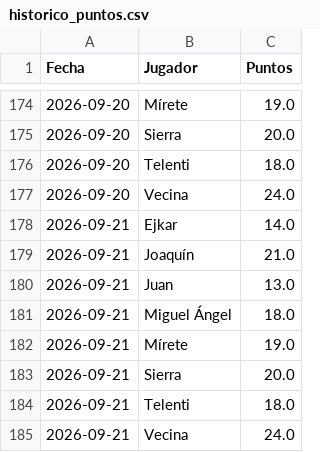
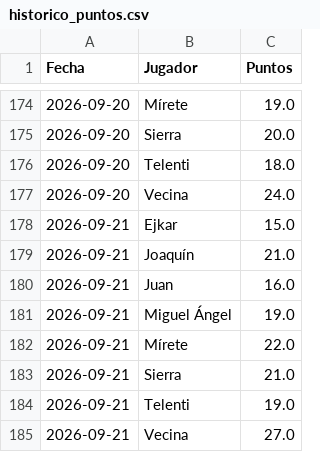
Before and after one commit to skar92/draft-1---LaLiga-gastrojuanes, a CSV file: historico_puntos.csv, drawn as a sheet; only a part is shown, gaps mark what is left out.

Commit message:
Actualizar histórico de puntos

```diff
--- a/historico_puntos.csv
+++ b/historico_puntos.csv
@@ -177,9 +177,9 @@ Fecha,Jugador,Puntos
 2026-09-20,Vecina,24.0
-2026-09-21,Ejkar,14.0
+2026-09-21,Ejkar,15.0
 2026-09-21,Joaquín,21.0
-2026-09-21,Juan,13.0
-2026-09-21,Miguel Ángel,18.0
-2026-09-21,Mírete,19.0
-2026-09-21,Sierra,20.0
-2026-09-21,Telenti,18.0
-2026-09-21,Vecina,24.0
+2026-09-21,Juan,16.0
+2026-09-21,Miguel Ángel,19.0
+2026-09-21,Mírete,22.0
+2026-09-21,Sierra,21.0
+2026-09-21,Telenti,19.0
+2026-09-21,Vecina,27.0
```
